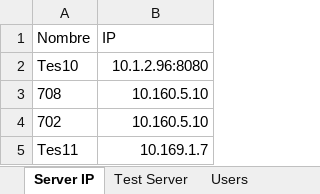
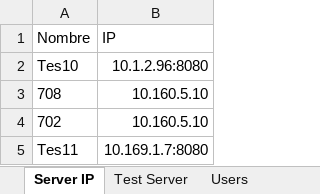
Before and after one commit to BCrediRepo/Crecer, an Excel workbook: Test Data/MainData.xlsx, sheet Server IP, drawn as a sheet; values as stored, in another font and other column widths than the file's, no borders; the diff names each change by its address in the sheet, - before the commit and + after, or states it on an @@ line.

```diff
--- a/Test Data/MainData.xlsx (sheet Server IP)
+++ b/Test Data/MainData.xlsx (sheet Server IP)
-B5 (IP): 10.169.1.7
+B5 (IP): 10.169.1.7:8080
```
Also changed, not shown: sheet DatosNCD, other sheet tabs, 27 other files.
